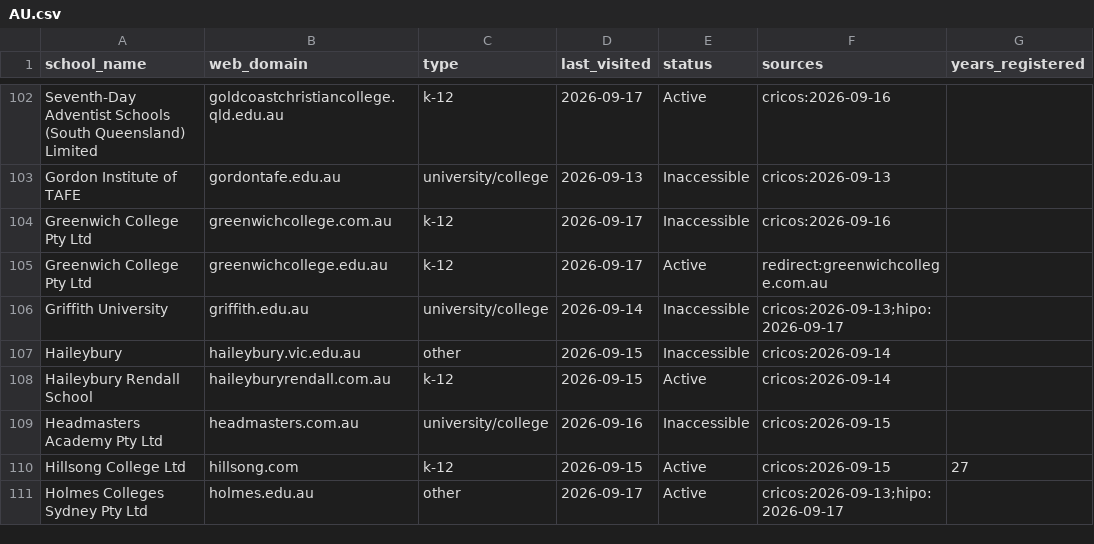
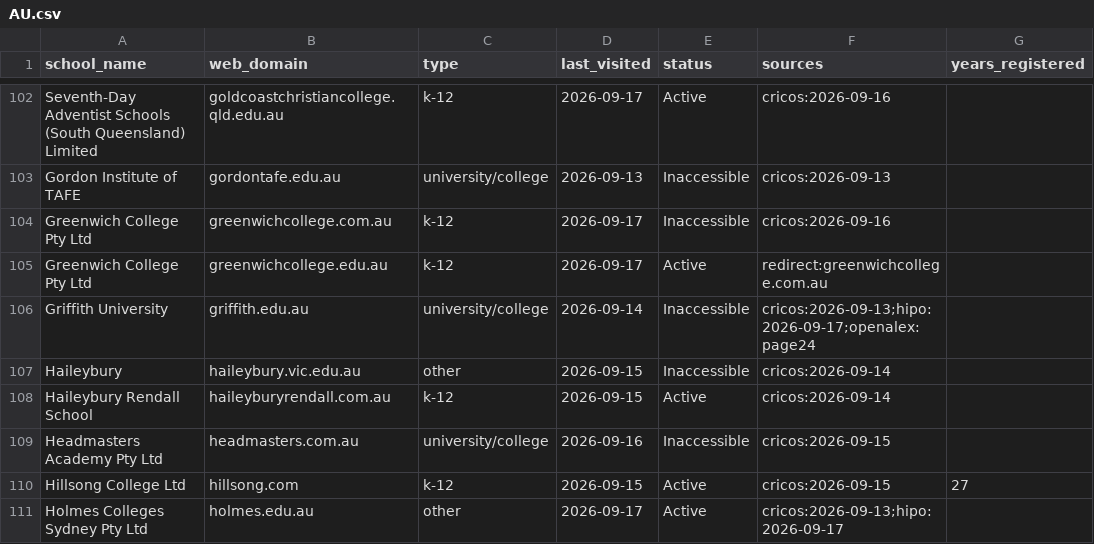
Before and after one commit to yifeiwu/edu-list, a CSV file: data/countries/AU.csv, drawn as a sheet; only a part is shown, gaps mark what is left out.

```diff
--- a/data/countries/AU.csv
+++ b/data/countries/AU.csv
@@ -105,3 +105,3 @@ Greenwich College Pty Ltd,greenwichcollege.com.au,k-12,2026-09-17,Inaccessible,c
 Greenwich College Pty Ltd,greenwichcollege.edu.au,k-12,2026-09-17,Active,redirect:greenwichcollege.com.au,
-Griffith University,griffith.edu.au,university/college,2026-09-14,Inaccessible,cricos:2026-09-13;hipo:2026-09-17,
+Griffith University,griffith.edu.au,university/college,2026-09-14,Inaccessible,cricos:2026-09-13;hipo:2026-09-17;openalex:page24,
 Haileybury,haileybury.vic.edu.au,other,2026-09-15,Inaccessible,cricos:2026-09-14,
```
Also changed, not shown: data/countries/UA.csv, 3 other files.
